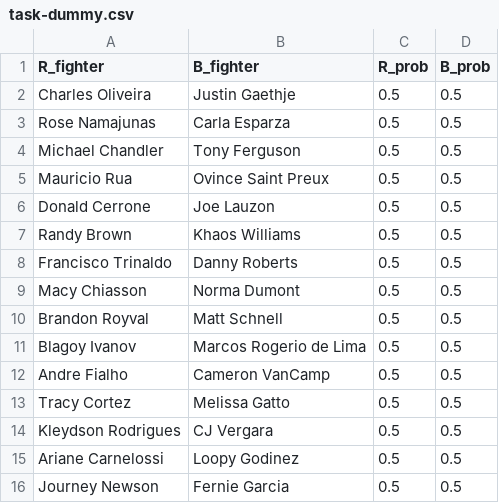
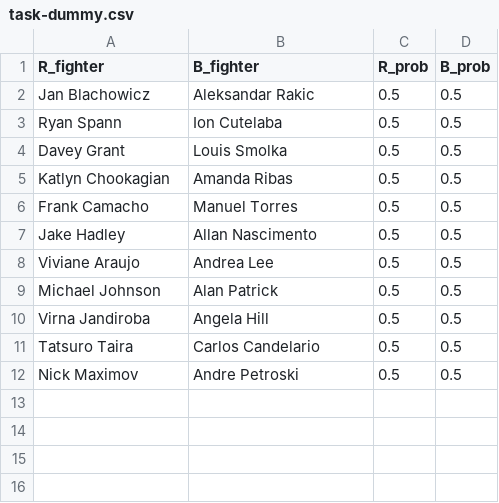
Before and after one commit to andrewritchie05/tiger-millionaire, a CSV file: data/kaggle_data/task-dummy.csv, drawn as a sheet.

```diff
--- a/data/kaggle_data/task-dummy.csv
+++ b/data/kaggle_data/task-dummy.csv
@@ -1,16 +1,12 @@
 R_fighter,B_fighter,R_prob,B_prob
-Charles Oliveira,Justin Gaethje,0.5,0.5
-Rose Namajunas,Carla Esparza,0.5,0.5
-Michael Chandler,Tony Ferguson,0.5,0.5
-Mauricio Rua,Ovince Saint Preux,0.5,0.5
-Donald Cerrone,Joe Lauzon,0.5,0.5
-Randy Brown,Khaos Williams,0.5,0.5
-Francisco Trinaldo,Danny Roberts,0.5,0.5
-Macy Chiasson,Norma Dumont,0.5,0.5
-Brandon Royval,Matt Schnell,0.5,0.5
-Blagoy Ivanov,Marcos Rogerio de Lima,0.5,0.5
-Andre Fialho,Cameron VanCamp,0.5,0.5
-Tracy Cortez,Melissa Gatto,0.5,0.5
-Kleydson Rodrigues,CJ Vergara,0.5,0.5
-Ariane Carnelossi,Loopy Godinez,0.5,0.5
-Journey Newson,Fernie Garcia,0.5,0.5
+Jan Blachowicz,Aleksandar Rakic,0.5,0.5
+Ryan Spann,Ion Cutelaba,0.5,0.5
+Davey Grant,Louis Smolka,0.5,0.5
+Katlyn Chookagian,Amanda Ribas,0.5,0.5
+Frank Camacho,Manuel Torres,0.5,0.5
+Jake Hadley,Allan Nascimento,0.5,0.5
+Viviane Araujo,Andrea Lee,0.5,0.5
+Michael Johnson,Alan Patrick,0.5,0.5
+Virna Jandiroba,Angela Hill,0.5,0.5
+Tatsuro Taira,Carlos Candelario,0.5,0.5
+Nick Maximov,Andre Petroski,0.5,0.5
```
Also changed, not shown: data/kaggle_data/most-recent-event.csv, data/kaggle_data/upcoming-event.csv, 1 other file.
